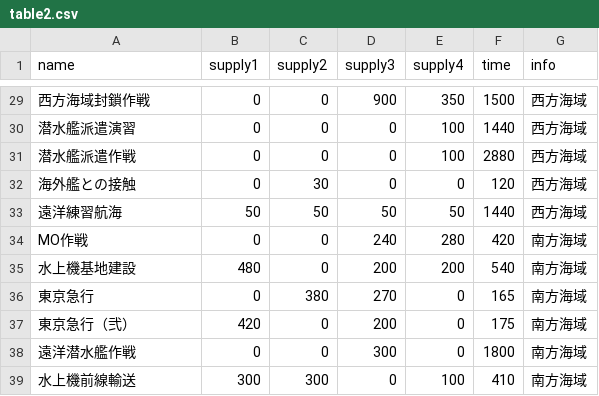
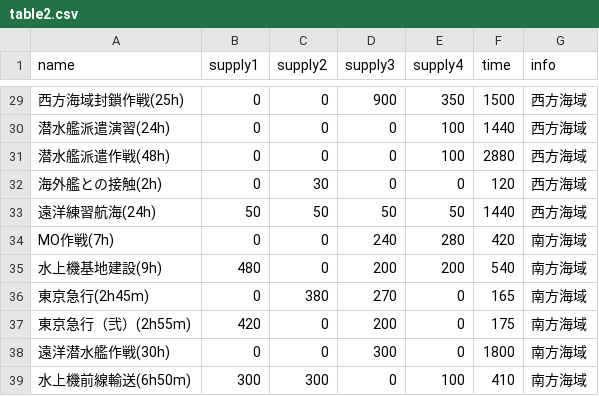
Before and after one commit to YSRKEN/ExpeditionOptimizer, a CSV file: table2.csv, drawn as a sheet; only a part is shown, gaps mark what is left out; the diff covers the shown part only.

```diff
--- a/table2.csv
+++ b/table2.csv
@@ -29,11 +29,11 @@ name,supply1,supply2,supply3,supply4,time,info
-西方海域封鎖作戦,0,0,900,350,1500,西方海域
-潜水艦派遣演習,0,0,0,100,1440,西方海域
-潜水艦派遣作戦,0,0,0,100,2880,西方海域
-海外艦との接触,0,30,0,0,120,西方海域
-遠洋練習航海,50,50,50,50,1440,西方海域
-MO作戦,0,0,240,280,420,南方海域
-水上機基地建設,480,0,200,200,540,南方海域
-東京急行,0,380,270,0,165,南方海域
-東京急行（弐）,420,0,200,0,175,南方海域
-遠洋潜水艦作戦,0,0,300,0,1800,南方海域
-水上機前線輸送,300,300,0,100,410,南方海域
+西方海域封鎖作戦(25h),0,0,900,350,1500,西方海域
+潜水艦派遣演習(24h),0,0,0,100,1440,西方海域
+潜水艦派遣作戦(48h),0,0,0,100,2880,西方海域
+海外艦との接触(2h),0,30,0,0,120,西方海域
+遠洋練習航海(24h),50,50,50,50,1440,西方海域
+MO作戦(7h),0,0,240,280,420,南方海域
+水上機基地建設(9h),480,0,200,200,540,南方海域
+東京急行(2h45m),0,380,270,0,165,南方海域
+東京急行（弐）(2h55m),420,0,200,0,175,南方海域
+遠洋潜水艦作戦(30h),0,0,300,0,1800,南方海域
+水上機前線輸送(6h50m),300,300,0,100,410,南方海域
```
Also changed, not shown: 27 edited cells elsewhere in this file, table1.csv.
